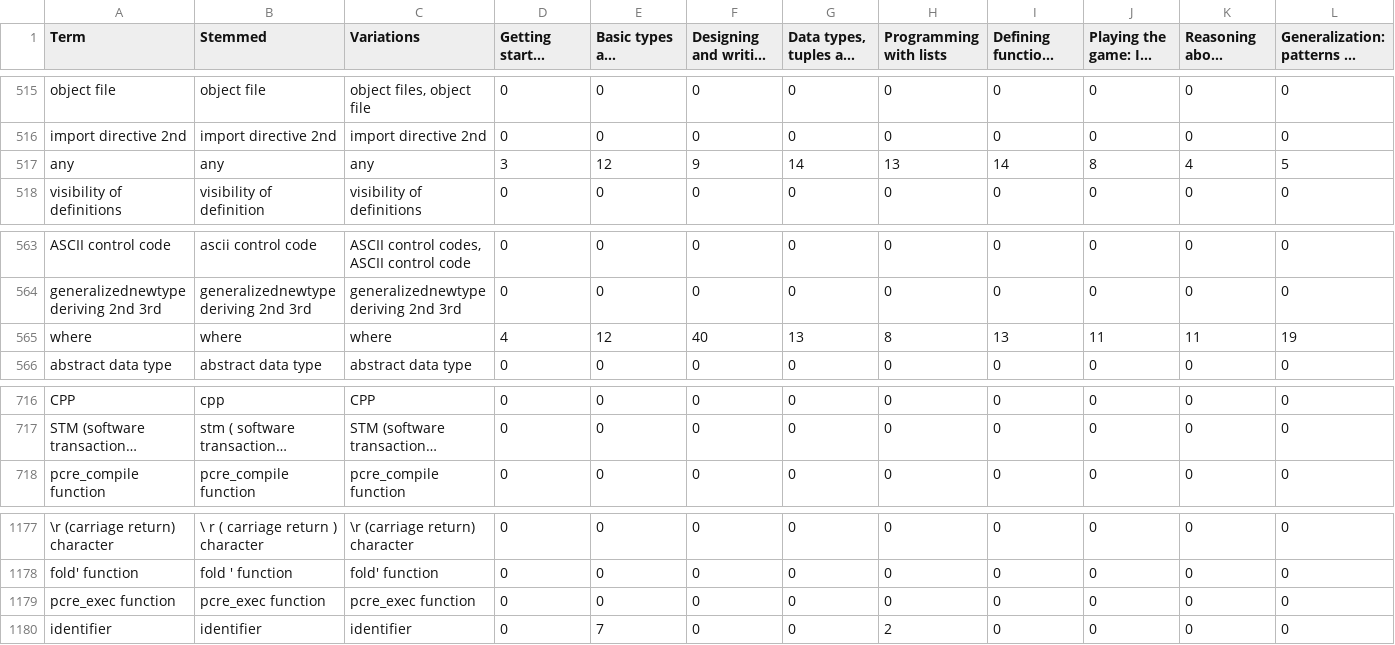
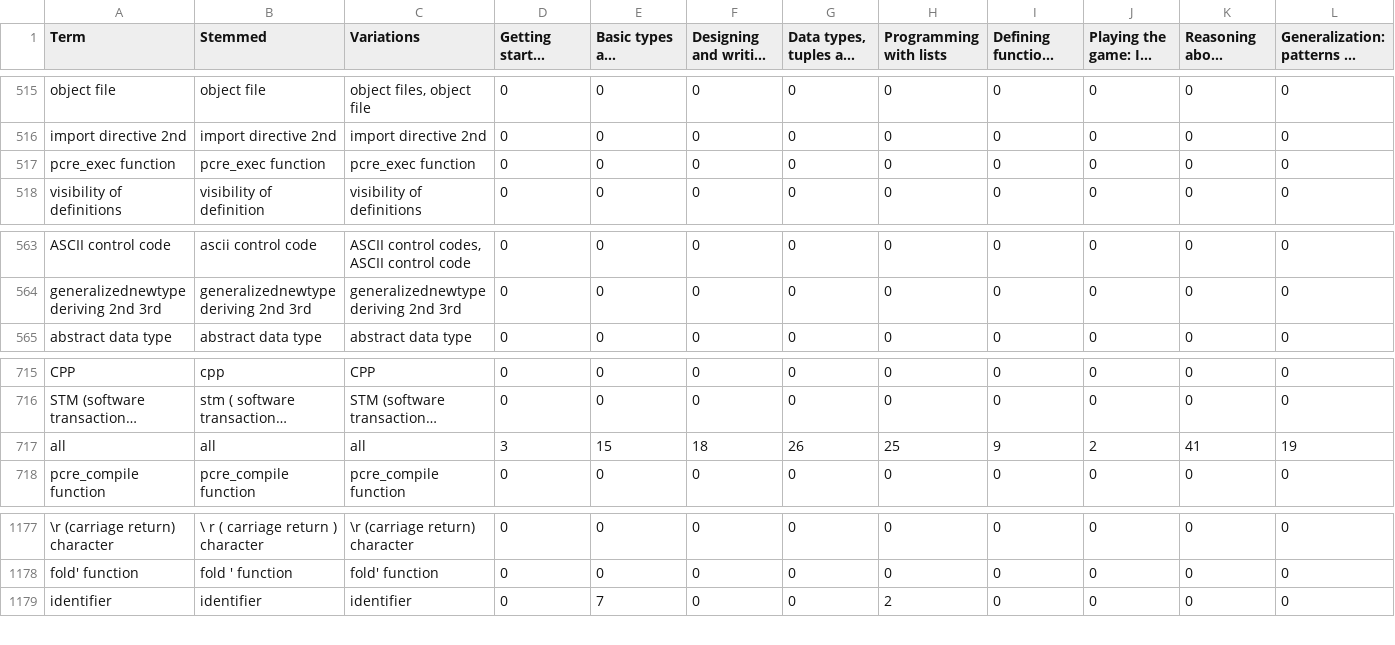
Before and after one commit to 101companies/101integrate, a CSV file: data/perbook/Craft/cache/frequenciesDistributionMerged.csv, drawn as a sheet; only a part is shown, gaps mark what is left out; long unchanged cells end in …; removed rows and columns are numbered as before the commit, all else as after; rows hold the shown columns only; the diff names each change by its address in the sheet, - before the commit and + after, or states it on an @@ line.

```diff
--- a/data/perbook/Craft/cache/frequenciesDistributionMerged.csv
+++ b/data/perbook/Craft/cache/frequenciesDistributionMerged.csv
-row 517: any | any | any | 3 | 12 | 9 | 14 | 13 | 14 | 8 | 4 | 5
@@ row 1179 moved to row 517: pcre_exec function @@
-row 565: where | where | where | 4 | 12 | 40 | 13 | 8 | 13 | 11 | 11 | 19
+row 717: all | all | all | 3 | 15 | 18 | 26 | 25 | 9 | 2 | 41 | 19
```
Also changed, not shown: data/perbook/Craft/cache/frequenciesMerged.csv, data/perbook/LYAH/cache/frequenciesDistributionMerged.csv, 11 other files.
